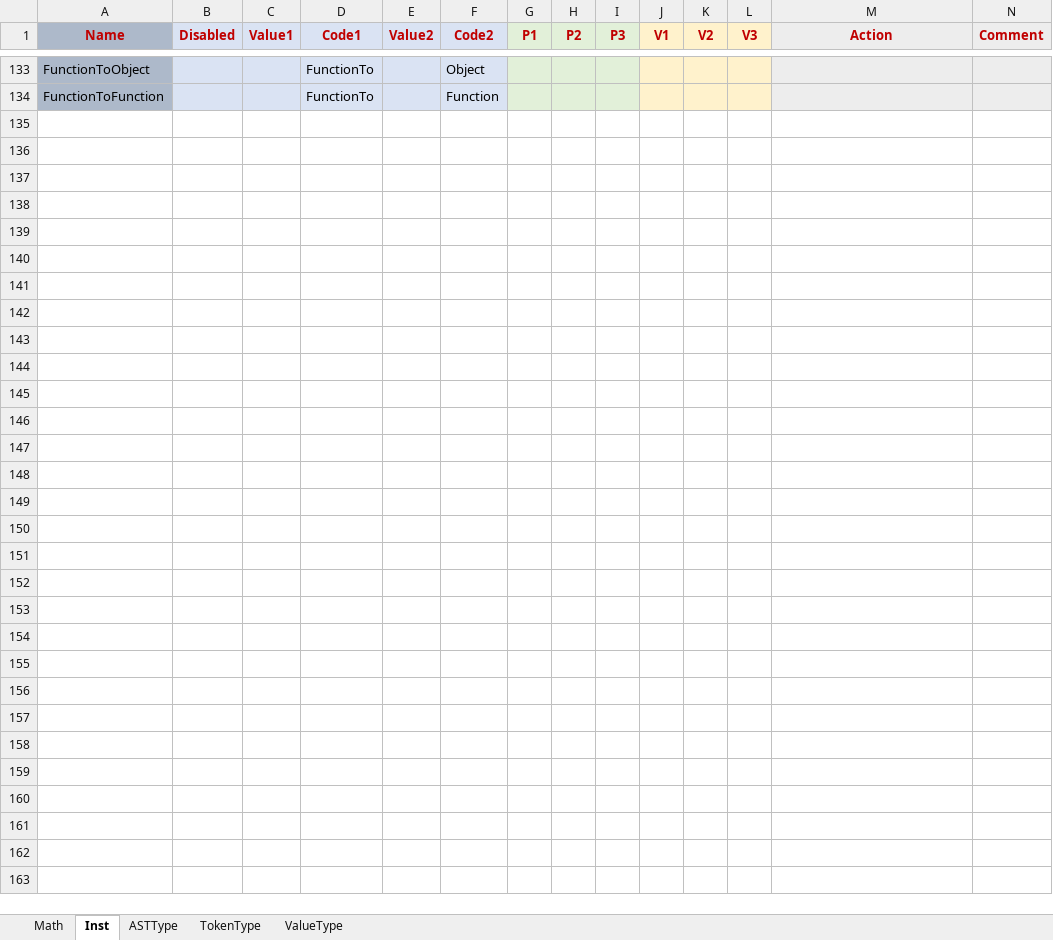
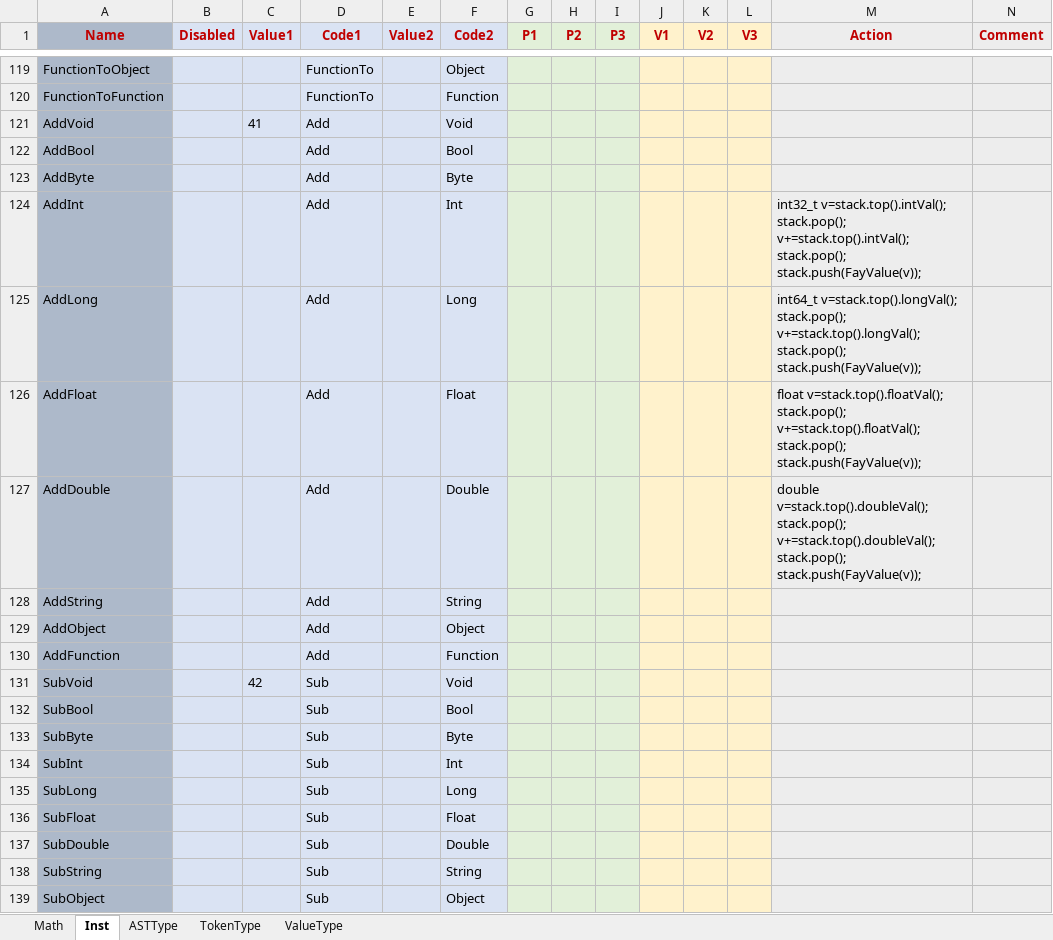
Before and after one commit to larlf/fay, an Excel workbook: doc/FayLang.xlsx, sheet Inst, drawn as a sheet; only a part is shown, gaps mark what is left out; values as stored, in another font and other column widths than the file's, no borders; ↵ is a line break in a cell; the diff covers the shown part only; the diff names each change by its address in the sheet, - before the commit and + after, or states it on an @@ line.

```diff
--- a/doc/FayLang.xlsx (sheet Inst)
+++ b/doc/FayLang.xlsx (sheet Inst)
+row 121: AddVoid |  | 41 | Add |  | Void
@@ row 17 moved to row 122: AddBool @@
+row 123: AddByte |  |  | Add |  | Byte
+row 124: AddInt |  |  | Add |  | Int |  |  |  |  |  |  | int32_t v=stack.top().intVal(); ↵ stack.pop(); ↵ v+=stack.top().intVal(); ↵ stack.pop(); ↵ stack.push(FayValue(v));
+row 125: AddLong |  |  | Add |  | Long |  |  |  |  |  |  | int64_t v=stack.top().longVal(); ↵ stack.pop(); ↵ v+=stack.top().longVal(); ↵ stack.pop(); ↵ stack.push(FayValue(v));
+row 126: AddFloat |  |  | Add |  | Float |  |  |  |  |  |  | float v=stack.top().floatVal(); ↵ stack.pop(); ↵ v+=stack.top().floatVal(); ↵ stack.pop(); ↵ stack.push(FayValue(v));
+row 127: AddDouble |  |  | Add |  | Double |  |  |  |  |  |  | double v=stack.top().doubleVal(); ↵ stack.pop(); ↵ v+=stack.top().doubleVal(); ↵ stack.pop(); ↵ stack.push(FayValue(v));
@@ row 18 moved to row 128: AddString @@
+row 129: AddObject |  |  | Add |  | Object
+row 130: AddFunction |  |  | Add |  | Function
+row 131: SubVoid |  | 42 | Sub |  | Void
@@ row 24 moved to row 132: SubBool @@
+row 133: SubByte |  |  | Sub |  | Byte
@@ row 20 moved to row 134: SubInt @@
@@ row 21 moved to row 135: SubLong @@
@@ row 22 moved to row 136: SubFloat @@
@@ row 23 moved to row 137: SubDouble @@
@@ row 25 moved to row 138: SubString @@
+row 139: SubObject |  |  | Sub |  | Object
```
Also changed, not shown: 21 added rows, 6 removed rows and 20 edited cells elsewhere in this sheet, formulas that keep their value, 8 other files.
